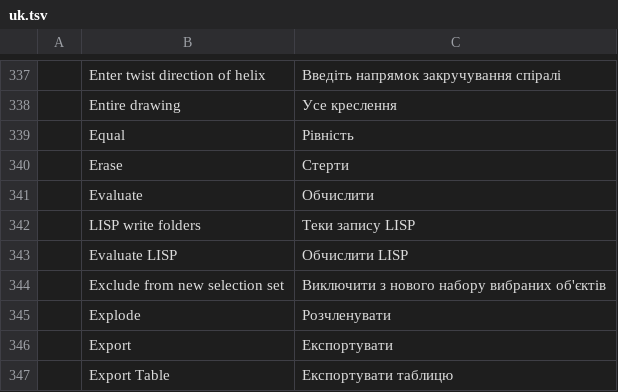
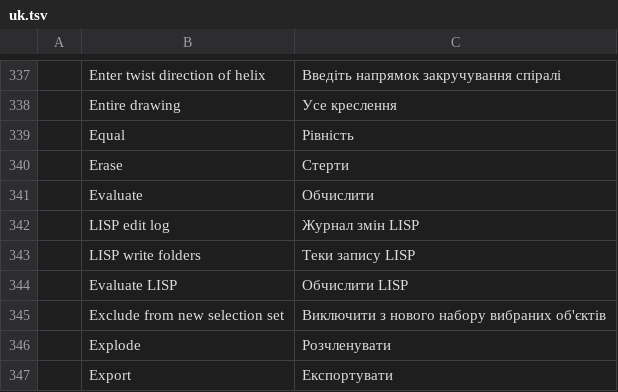
Before and after one commit to tuananhfr/cadcraft, a TSV file: crates/ui-egui/src/i18n/uk.tsv, drawn as a sheet; only a part is shown, gaps mark what is left out; the shorter side is filled out with more unchanged rows; the diff names each change by its address in the sheet, - before the commit and + after, or states it on an @@ line.

```diff
--- a/crates/ui-egui/src/i18n/uk.tsv
+++ b/crates/ui-egui/src/i18n/uk.tsv
+row 342:  | LISP edit log | Журнал змін LISP
```
Also changed, not shown: crates/ui-egui/src/i18n/vi.tsv, 15 other files.
